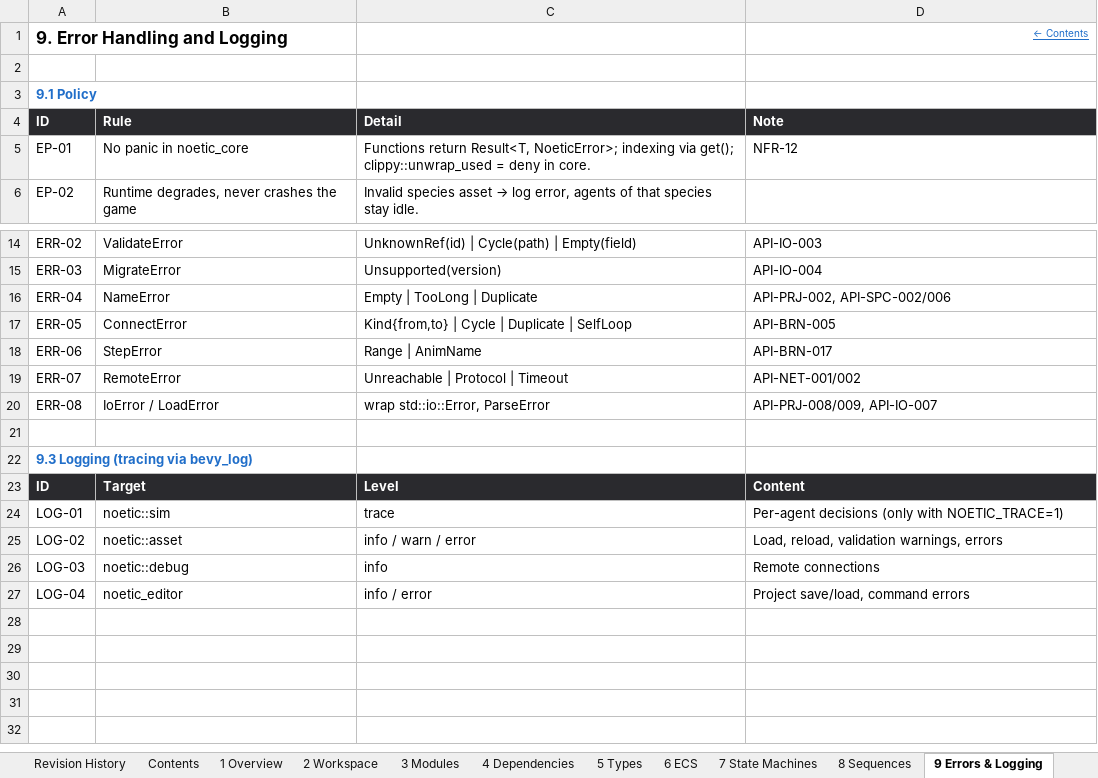
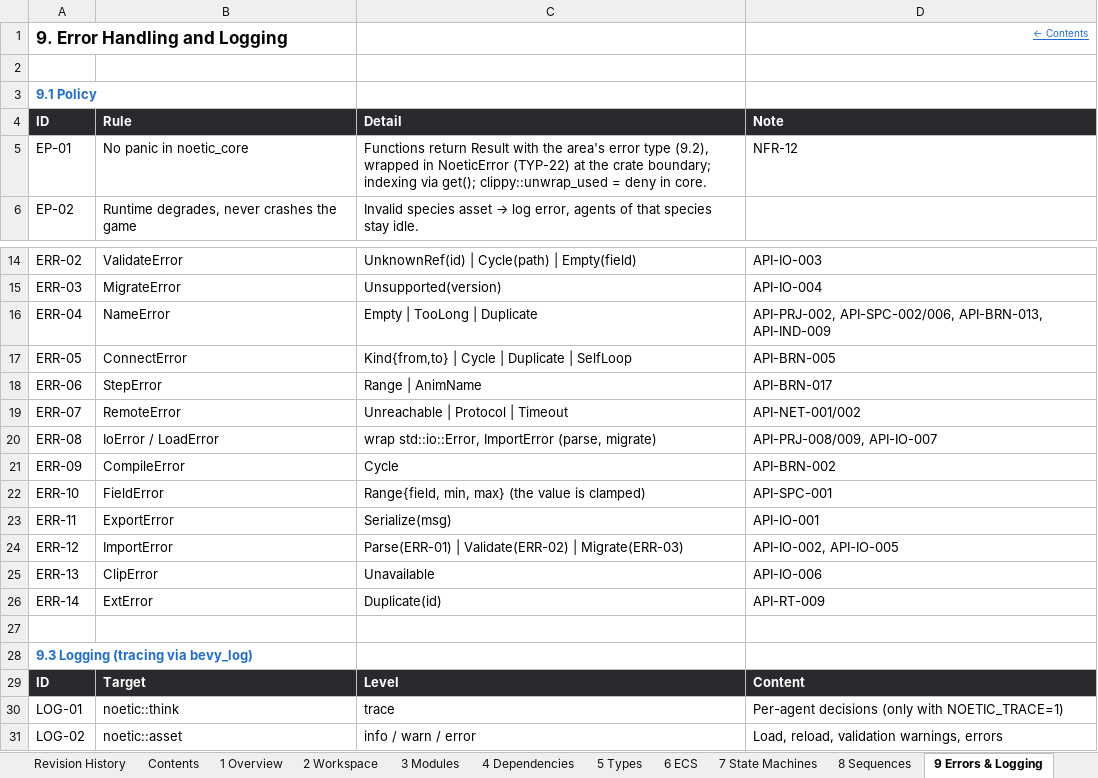
Before and after one commit to Heryk13/noetic, an Excel workbook: docs/04_internal_design.xlsx, sheet 9 Errors & Logging, drawn as a sheet; only a part is shown, gaps mark what is left out; the shorter side is filled out with more unchanged rows; values as stored, in another font and other column widths than the file's, no borders; addresses are those after the commit; the diff names each change by its address in the sheet, - before the commit and + after, or states it on an @@ line.

```diff
--- a/docs/04_internal_design.xlsx (sheet 9 Errors & Logging)
+++ b/docs/04_internal_design.xlsx (sheet 9 Errors & Logging)
-C5 (Detail): Functions return Result<T, NoeticError>; indexing via…
+C5 (Detail): Functions return Result with the area's error type (9.2), wrapped in NoeticError (TYP-22) at the crate boundary; indexing via…
-D16 (Note): API-PRJ-002, API-SPC-002/006
+D16 (Note): API-PRJ-002, API-SPC-002/006, API-BRN-013, API-IND-009
-C20 (Detail): wrap std::io::Error, ParseError
+C20 (Detail): wrap std::io::Error, ImportError (parse, migrate)
+row 21: ERR-09 | CompileError | Cycle | API-BRN-002
+row 22: ERR-10 | FieldError | Range{field, min, max} (the value is clamped) | API-SPC-001
+row 23: ERR-11 | ExportError | Serialize(msg) | API-IO-001
+row 24: ERR-12 | ImportError | Parse(ERR-01) | Validate(ERR-02) | Migrate(ERR-03) | API-IO-002, API-IO-005
+row 25: ERR-13 | ClipError | Unavailable | API-IO-006
+row 26: ERR-14 | ExtError | Duplicate(id) | API-RT-009
-B30 (Rule): noetic::sim
+B30 (Rule): noetic::think
```
Also changed, not shown: sheet 6 ECS, sheet Revision History, sheet 5 Types, sheet 7 State Machines, sheet 3 Modules, sheet 4 Dependencies, 4 more sheets, charts or pictures, docs/02_basic_design.xlsx, docs/05_detailed_design.xlsx, 8 other files.
